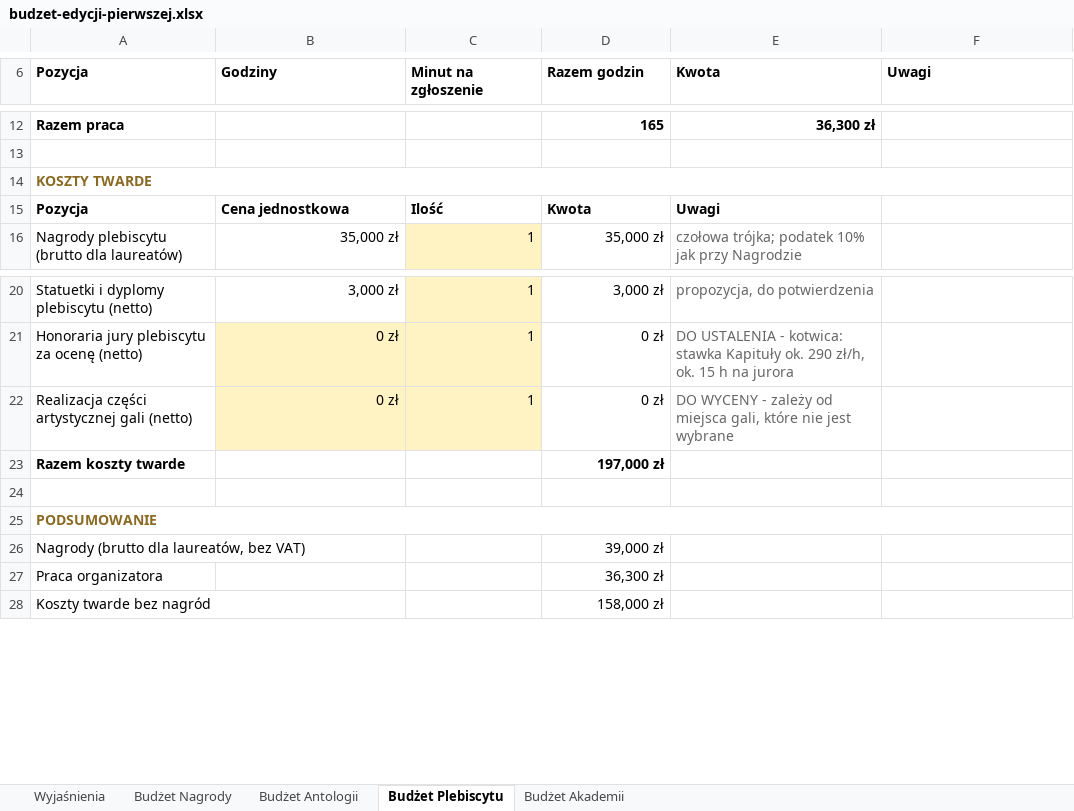
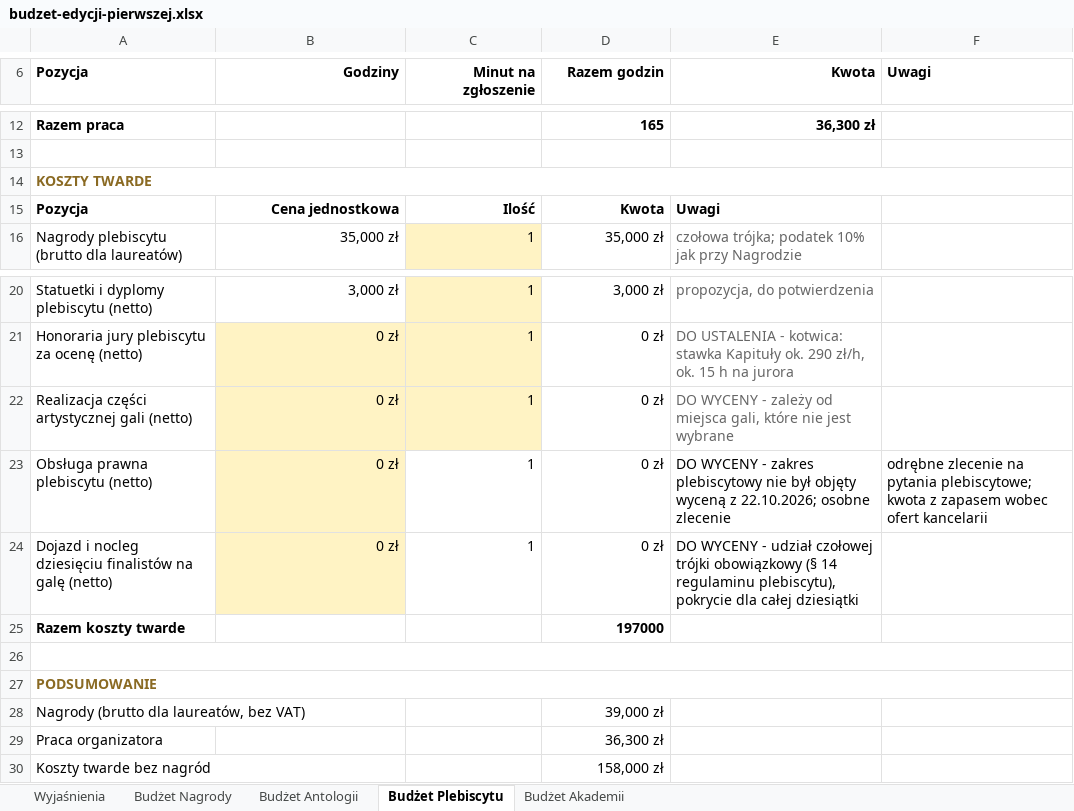
Before and after one commit to kolbinski/konstela, an Excel workbook: budzet-edycji-pierwszej.xlsx, sheet Budżet Plebiscytu, drawn as a sheet; only a part is shown, gaps mark what is left out; values as stored, in another font and other column widths than the file's, no borders; addresses are those after the commit; the diff names each change by its address in the sheet, - before the commit and + after, or states it on an @@ line.

```diff
--- a/budzet-edycji-pierwszej.xlsx (sheet Budżet Plebiscytu)
+++ b/budzet-edycji-pierwszej.xlsx (sheet Budżet Plebiscytu)
-B6:E6 alignment: left
+B6:E6 alignment: right
-B15:D15 alignment: left
+B15:D15 alignment: right
+row 23: Obsługa prawna plebiscytu (netto) | 0 zł | 1 | 0 zł | DO WYCENY - zakres plebiscytowy nie był objęty wyceną z 22.10.2026; osobne zlecenie | odrębne zlecenie na pytania plebiscytowe; kwota z zapasem wobec ofert kancelarii
+row 24: Dojazd i nocleg dziesięciu finalistów na galę (netto) | 0 zł | 1 | 0 zł | DO WYCENY - udział czołowej trójki obowiązkowy (§ 14 regulaminu plebiscytu), pokrycie dla całej dziesiątki
-D25 (Razem godzin): 197,000 zł
+D25 (Razem godzin): 197000
+A26:F26 merged
```
Also changed, not shown: sheet Budżet Antologii, sheet Budżet Akademii, sheet Budżet Nagrody, sheet Wyjaśnienia, formulas that keep their value, 4 other files.
